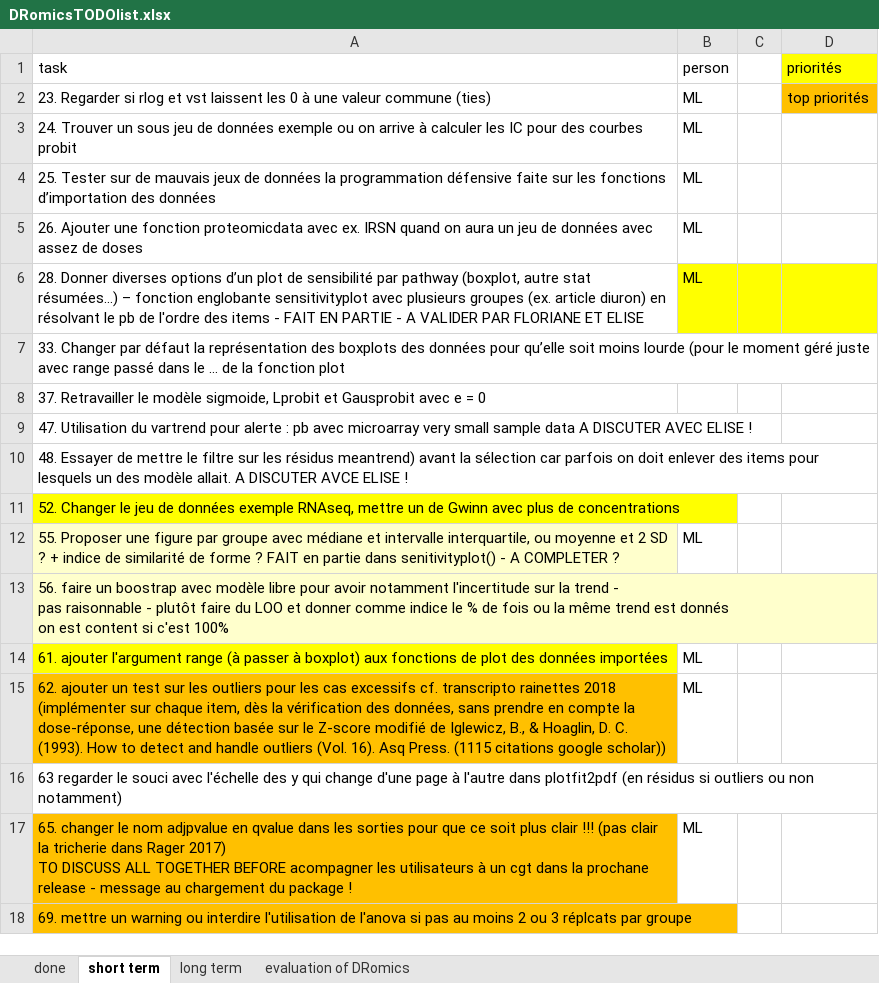
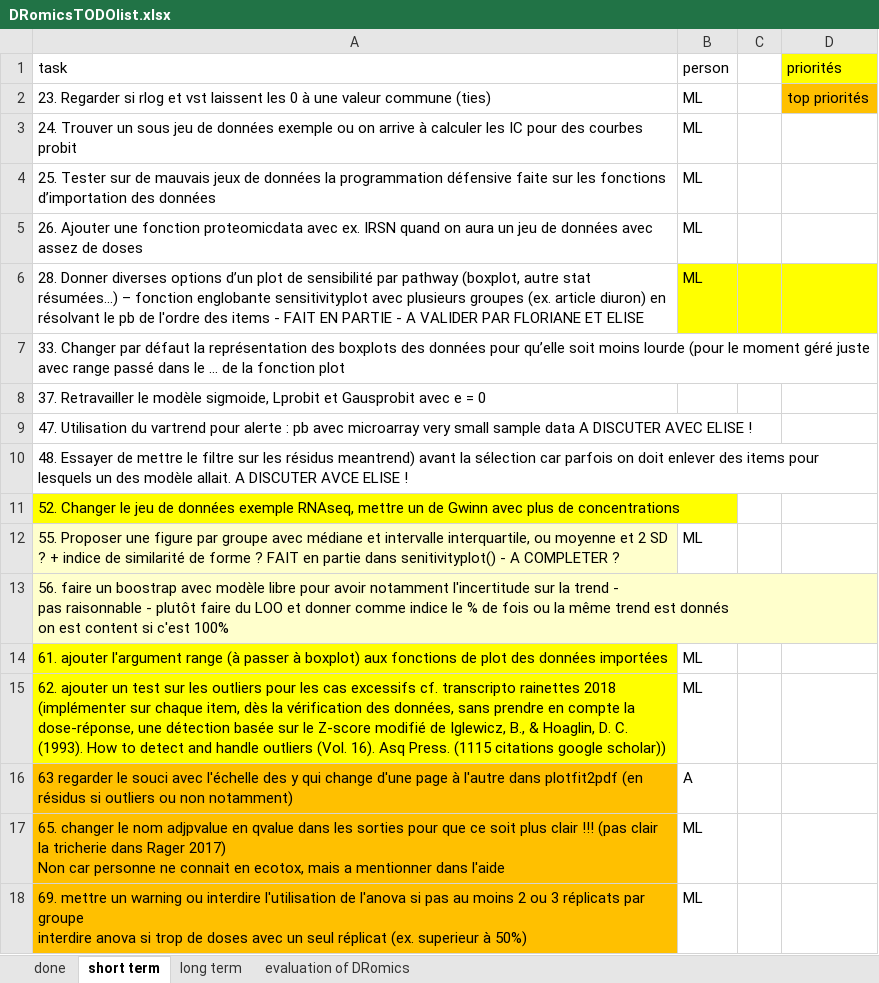
Before and after one commit to lbbe-software/DRomics, an Excel workbook: share/techdoc/DRomicsTODOlist.xlsx, sheet short term, drawn as a sheet; values as stored, in another font and other column widths than the file's, no borders; removed rows and columns are numbered as before the commit, all else as after; ↵ is a line break in a cell; the diff names each change by its address in the sheet, - before the commit and + after, or states it on an @@ line.

Commit message:
update of the TODO list

```diff
--- a/share/techdoc/DRomicsTODOlist.xlsx (sheet short term)
+++ b/share/techdoc/DRomicsTODOlist.xlsx (sheet short term)
-A15 fill: #FFC000
+A15 fill: #FFFF00
-A16 fill: none
+A16 fill: #FFC000
-B16 (person): (empty)
+B16 (person): A
-A17 (task): …Rager 2017) ↵ TO DISCUSS ALL TOGETHER BEFORE acompagner les utilisateurs à un cgt dans la prochane release - message au chargement du package !
+A17 (task): …Rager 2017) ↵ Non car personne ne connait en ecotox, mais a mentionner dans l'aide
-row 18: 69. mettre un warning ou interdire l'utilisation de l'anova si pas au moins 2 ou 3 réplcats par groupe
+row 18: 69. mettre un warning ou interdire l'utilisation de l'anova si pas au moins 2 ou 3 réplicats par groupe ↵ interdire anova si trop de doses avec un seul réplicat (ex. superieur à 50%) | ML
```
